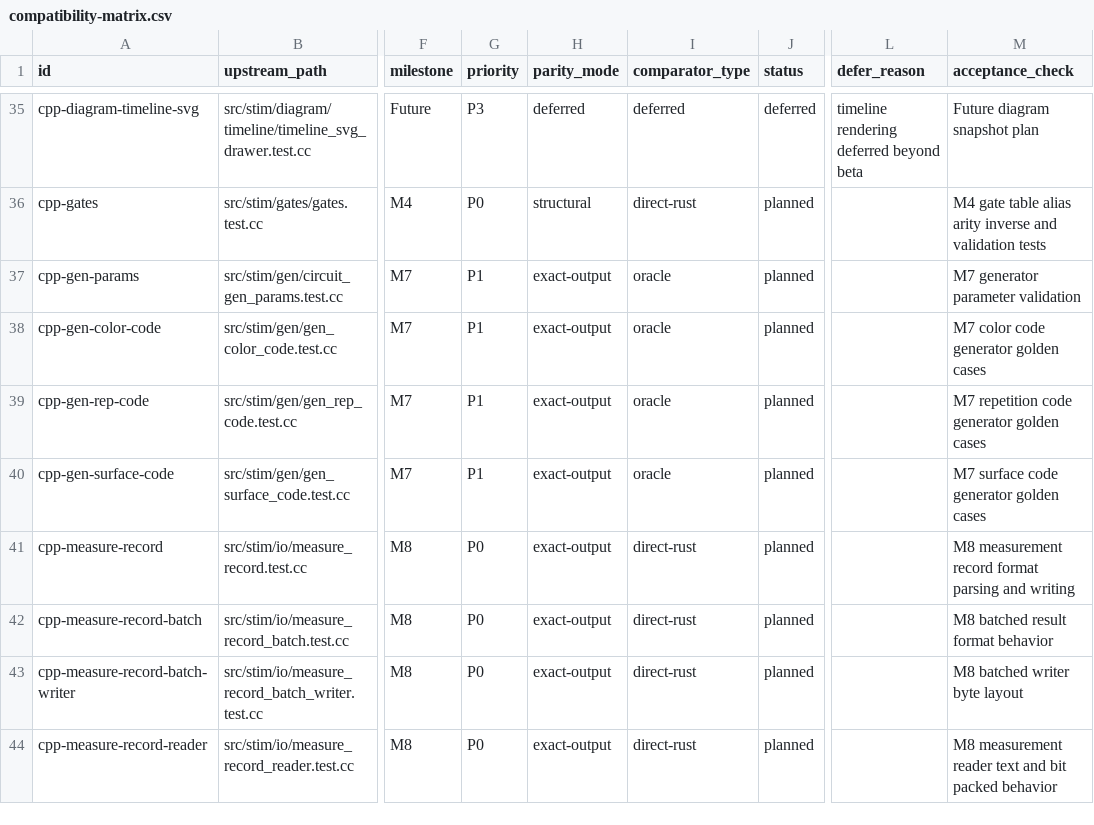
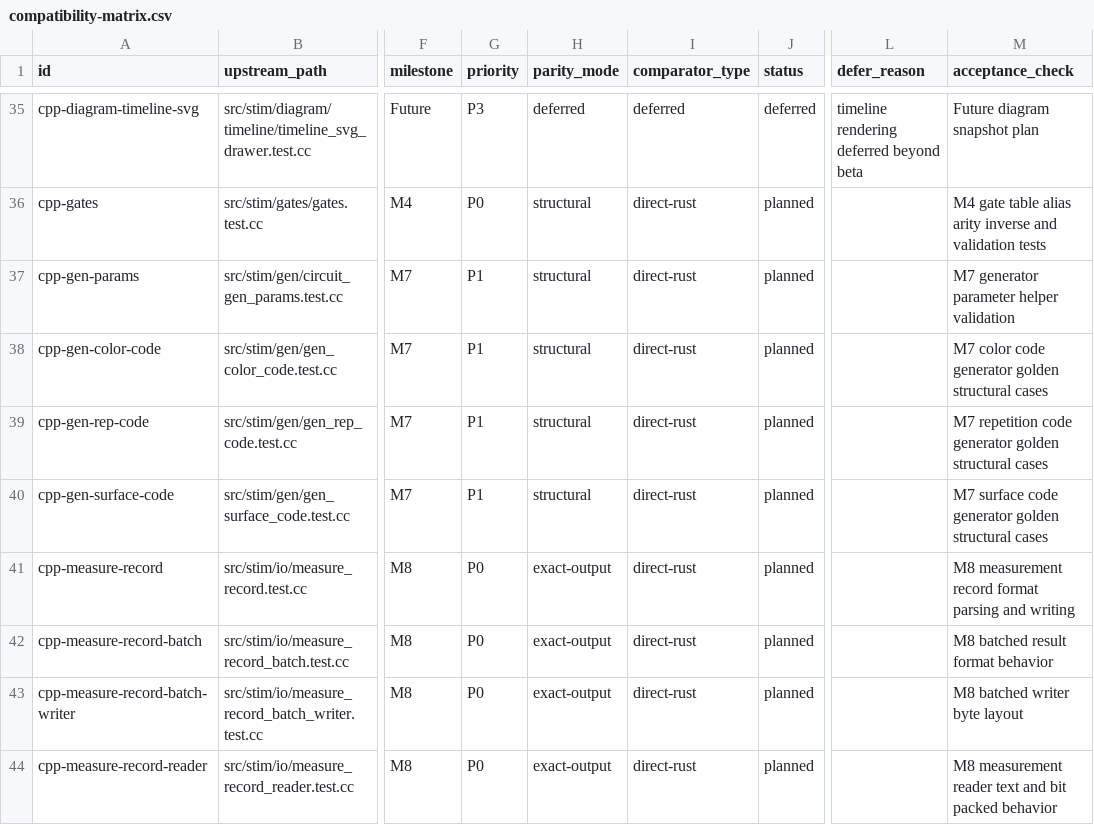
Before and after one commit to ifsheldon/Stab, a CSV file: oracle/compatibility-matrix.csv, drawn as a sheet; only a part is shown, gaps mark what is left out; the diff names each change by its address in the sheet, - before the commit and + after, or states it on an @@ line.

Commit message:
test(core): close M7 generator fixture gaps

```diff
--- a/oracle/compatibility-matrix.csv
+++ b/oracle/compatibility-matrix.csv
-H37:H40 (parity_mode): exact-output
+H37:H40 (parity_mode): structural
-I37:I40 (comparator_type): oracle
+I37:I40 (comparator_type): direct-rust
-M37 (acceptance_check): M7 generator parameter validation
+M37 (acceptance_check): M7 generator parameter helper validation
-M38 (acceptance_check): M7 color code generator golden cases
+M38 (acceptance_check): M7 color code generator golden structural cases
-M39 (acceptance_check): …generator golden cases
+M39 (acceptance_check): …generator golden structural cases
-M40 (acceptance_check): M7 surface code generator golden cases
+M40 (acceptance_check): M7 surface code generator golden structural cases
```
Also changed, not shown: 3 other files.
